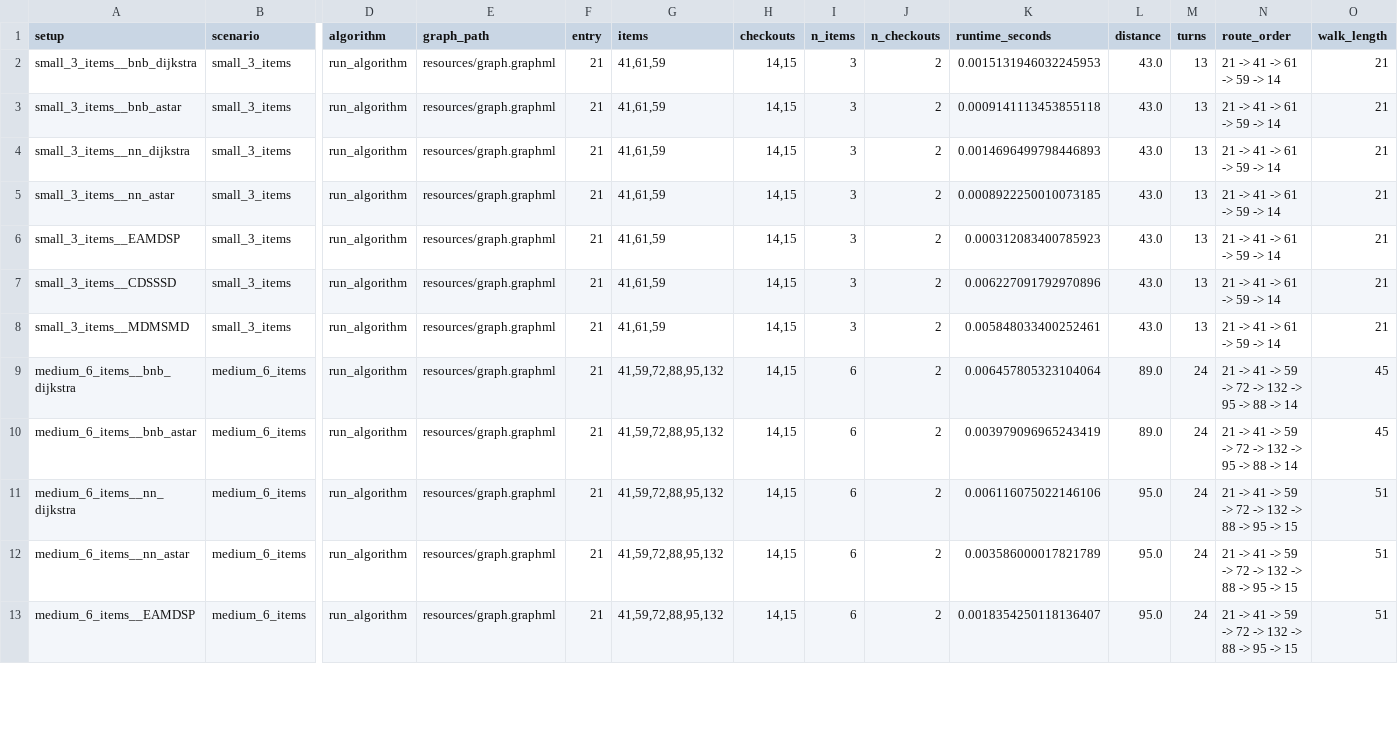
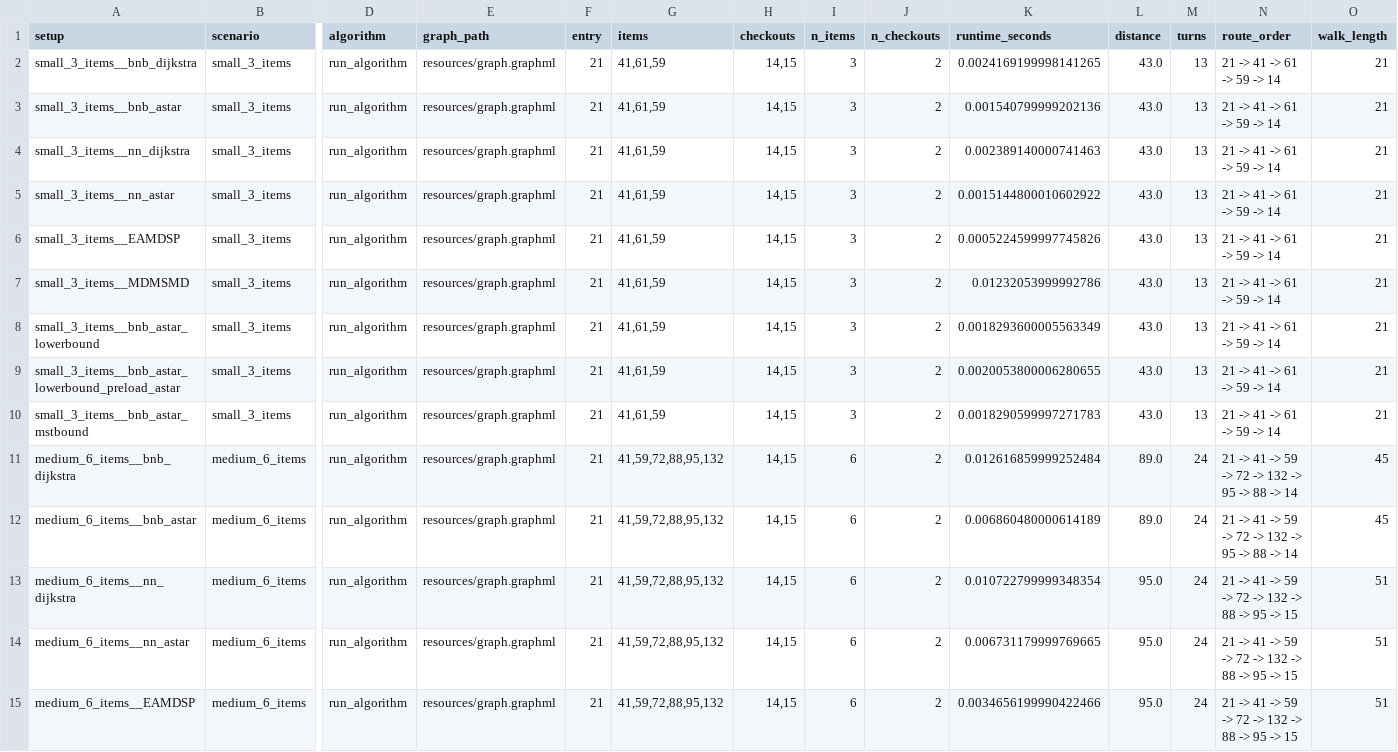
Before and after one commit to nicdia/IndoorShoppingNavigation, a CSV file: algorithm_testing/analysis_output/output_criteria_diagram_results/output_criteria_diagrams/criteria_raw_metrics_per_setup.csv, drawn as a sheet; only a part is shown, gaps mark what is left out; removed rows and columns are numbered as before the commit, all else as after; rows hold the shown columns only; the diff covers the shown part only; the diff names each change by its address in the sheet, - before the commit and + after, or states it on an @@ line.

Commit message:
Updated the analysis output graphics

```diff
--- a/algorithm_testing/analysis_output/output_criteria_diagram_results/output_criteria_diagrams/criteria_raw_metrics_per_setup.csv
+++ b/algorithm_testing/analysis_output/output_criteria_diagram_results/output_criteria_diagrams/criteria_raw_metrics_per_setup.csv
-K2 (runtime_seconds): 0.0015131946032245953
+K2 (runtime_seconds): 0.0024169199998141265
-K3 (runtime_seconds): 0.0009141113453855118
+K3 (runtime_seconds): 0.001540799999202136
-K4 (runtime_seconds): 0.0014696499798446893
+K4 (runtime_seconds): 0.002389140000741463
-K5 (runtime_seconds): 0.0008922250010073185
+K5 (runtime_seconds): 0.0015144800010602922
-K6 (runtime_seconds): 0.000312083400785923
+K6 (runtime_seconds): 0.0005224599997745826
-row 7: small_3_items__CDSSSD | small_3_items | run_algorithm | resources/graph.graphml | 21 | 41,61,59 | 14,15 | 3 | 2 | 0.006227091792970896 | 43.0 | 13 | 21 -> 41 -> 61 -> 59 -> 14 | 21
-K7 (runtime_seconds): 0.005848033400252461
+K7 (runtime_seconds): 0.01232053999992786
+row 8: small_3_items__bnb_astar_lowerbound | small_3_items | run_algorithm | resources/graph.graphml | 21 | 41,61,59 | 14,15 | 3 | 2 | 0.0018293600005563349 | 43.0 | 13 | 21 -> 41 -> 61 -> 59 -> 14 | 21
+row 9: small_3_items__bnb_astar_lowerbound_preload_astar | small_3_items | run_algorithm | resources/graph.graphml | 21 | 41,61,59 | 14,15 | 3 | 2 | 0.0020053800006280655 | 43.0 | 13 | 21 -> 41 -> 61 -> 59 -> 14 | 21
+row 10: small_3_items__bnb_astar_mstbound | small_3_items | run_algorithm | resources/graph.graphml | 21 | 41,61,59 | 14,15 | 3 | 2 | 0.0018290599997271783 | 43.0 | 13 | 21 -> 41 -> 61 -> 59 -> 14 | 21
-K11 (runtime_seconds): 0.006457805323104064
+K11 (runtime_seconds): 0.012616859999252484
-K12 (runtime_seconds): 0.003979096965243419
+K12 (runtime_seconds): 0.006860480000614189
-K13 (runtime_seconds): 0.006116075022146106
+K13 (runtime_seconds): 0.010722799999348354
-K14 (runtime_seconds): 0.003586000017821789
+K14 (runtime_seconds): 0.006731179999769665
-K15 (runtime_seconds): 0.0018354250118136407
+K15 (runtime_seconds): 0.0034656199990422466
```
Also changed, not shown: 6 added rows, 2 removed rows and 7 edited cells elsewhere in this file, algorithm_testing/analysis_output/output_criteria_diagram_results/output_criteria_diagrams/criteria_metrics_per_algorithm.csv, algorithm_testing/analysis_output/output_heatmap_results/heatmap_index_per_algorithm.csv, 6 other files.
